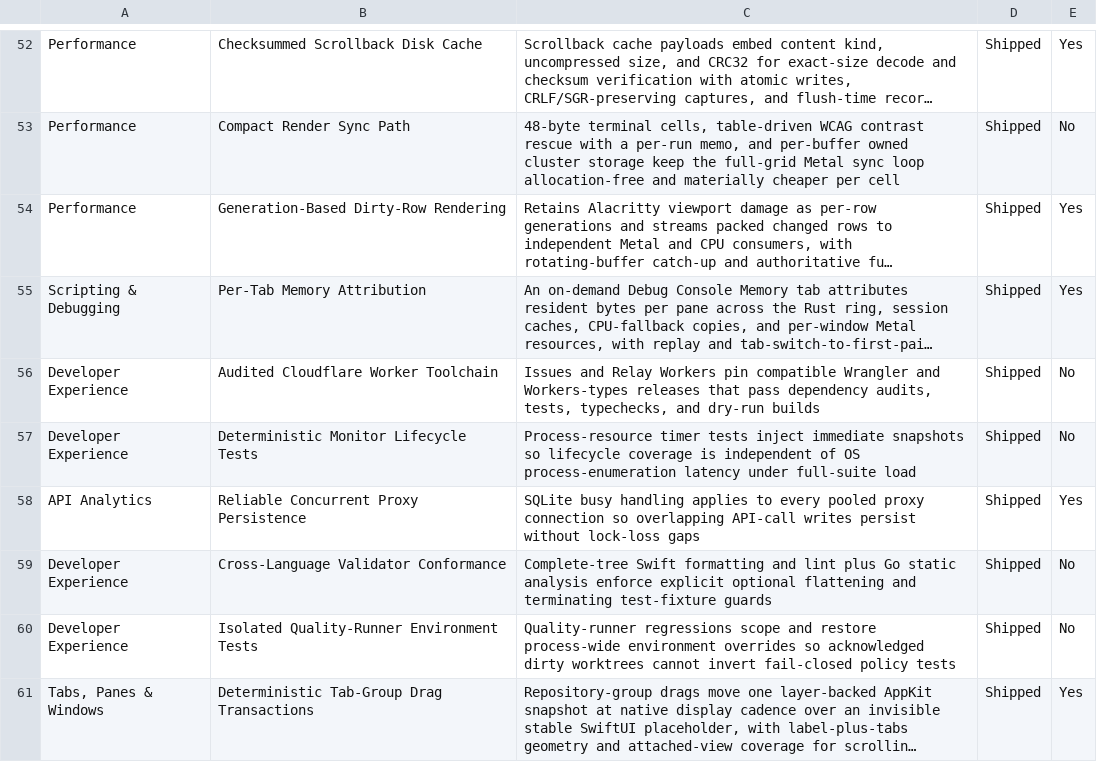
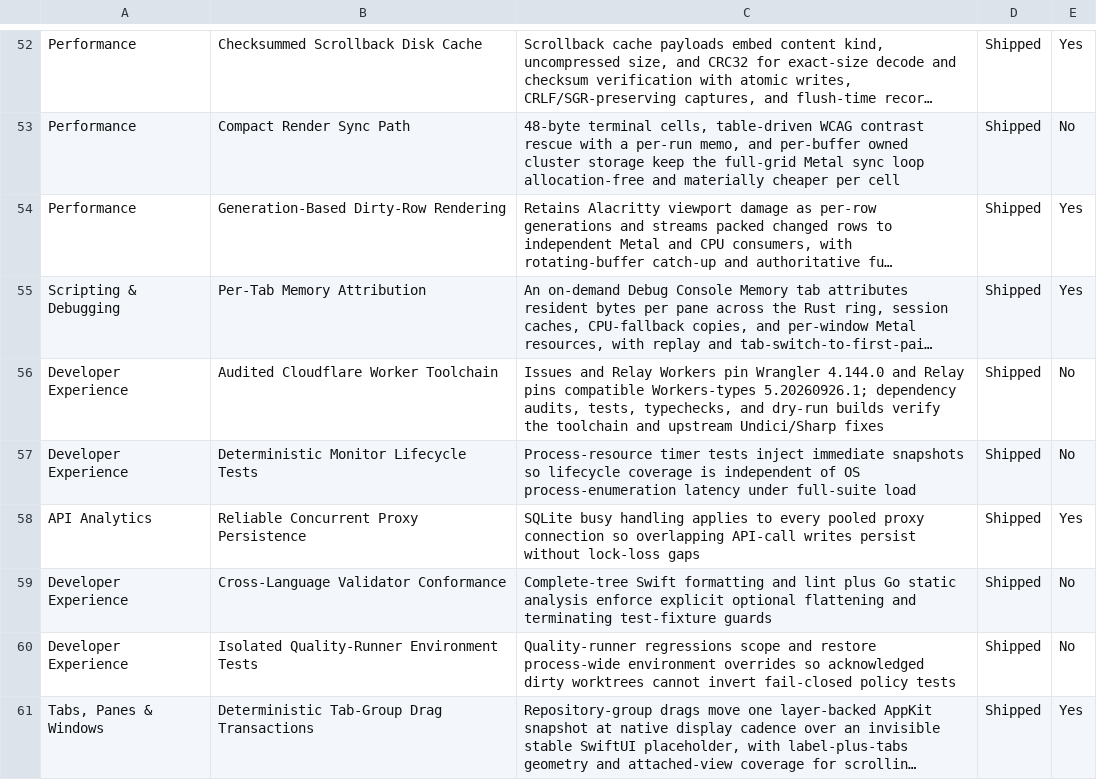
Before and after one commit to Aeptus/chau7, a CSV file: apps/chau7-macos/docs/features.csv, drawn as a sheet; only a part is shown, gaps mark what is left out; long unchanged cells end in …; the diff names each change by its address in the sheet, - before the commit and + after, or states it on an @@ line.

Commit message:
Update pinned worker tooling to pass dependency audits

```diff
--- a/apps/chau7-macos/docs/features.csv
+++ b/apps/chau7-macos/docs/features.csv
-C56: …Workers pin compatible Wrangler and Workers-types releases that pass dependency audits, tests, typechecks, and dry-run builds
+C56: …Workers pin Wrangler 4.144.0 and Relay pins compatible Workers-types 5.20260926.1; dependency audits, tests, typechecks, and dry-run builds verify the toolchain and upstream Undici/Sharp fixes
```
Also changed, not shown: 7 other files.
